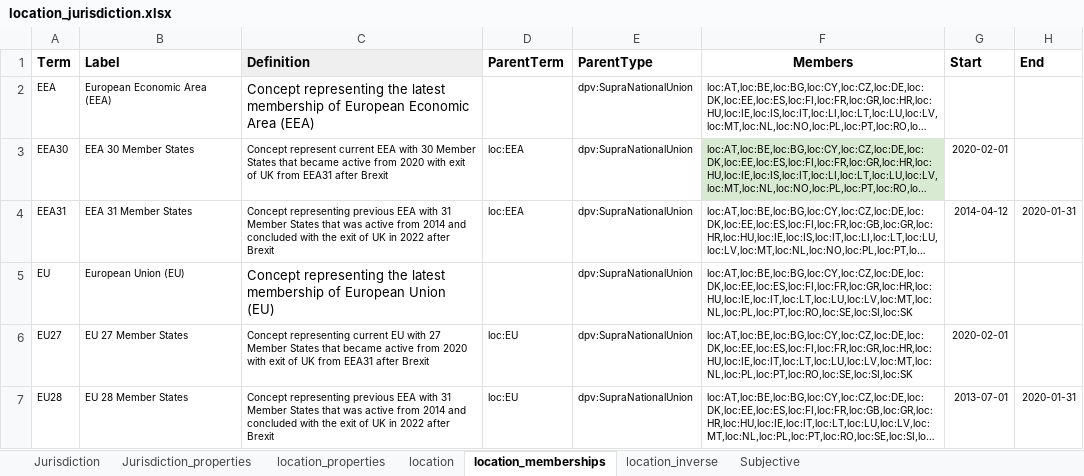
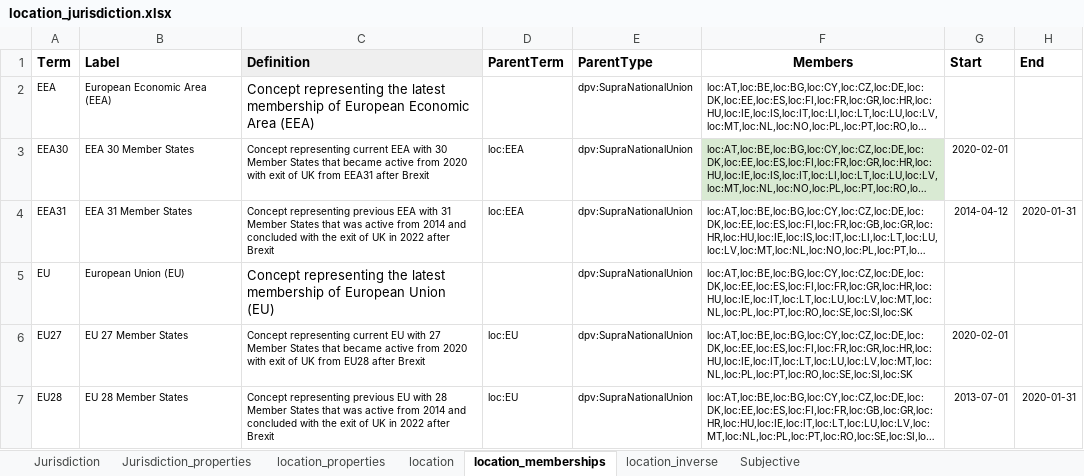
Before and after one commit to w3c/dpv, an Excel workbook: code/vocab_csv/location_jurisdiction.xlsx, sheet location_memberships, drawn as a sheet; only a part is shown; long unchanged cells end in …; values as stored, in another font and other column widths than the file's, no borders; charts and pictures and conditional formats not drawn; the diff names each change by its address in the sheet, - before the commit and + after, or states it on an @@ line.

Commit message:
fixes #320 definitions of EU memberships in LOC
Co-authored-by: Arthit Suriyawongkul <arthit@gmail.com>

```diff
--- a/code/vocab_csv/location_jurisdiction.xlsx (sheet location_memberships)
+++ b/code/vocab_csv/location_jurisdiction.xlsx (sheet location_memberships)
-C3 (Definition): Concept represent current EEA…
+C3 (Definition): Concept representing current EEA…
-C6 (Definition): …UK from EEA31 after Brexit
+C6 (Definition): …UK from EU28 after Brexit
-C7 (Definition): …representing previous EEA with 31 Member States…
+C7 (Definition): …representing previous EU with 28 Member States…
```
Also changed, not shown: 11 other files.
